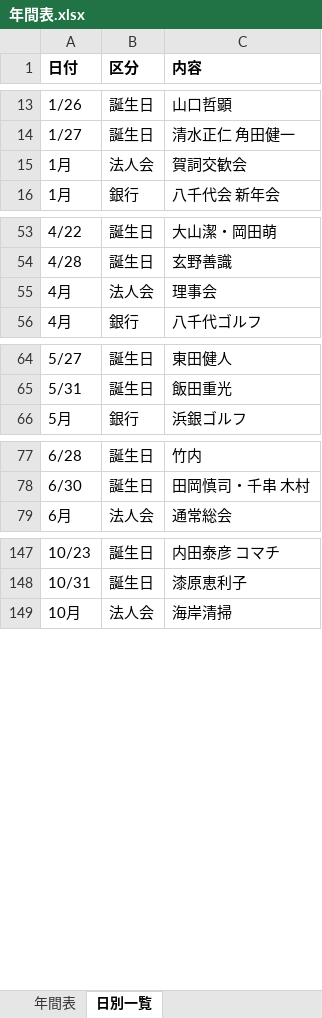
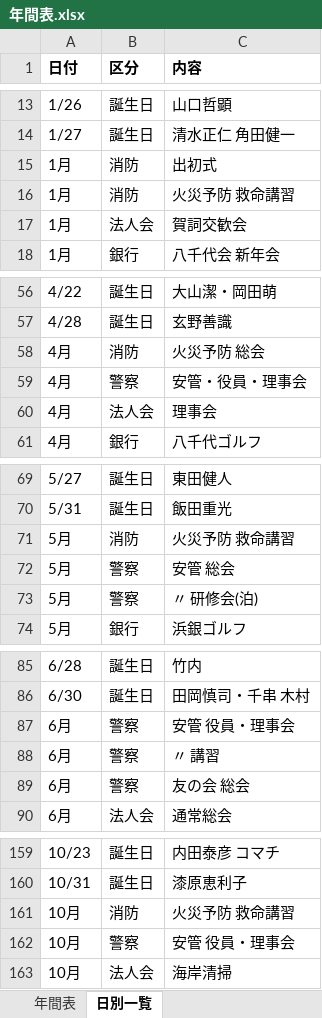
Before and after one commit to mataji66/shin, an Excel workbook: 年間表.xlsx, sheet 日別一覧, drawn as a sheet; only a part is shown, gaps mark what is left out; values as stored, in another font and other column widths than the file's, no borders; the diff covers the shown part only; the diff names each change by its address in the sheet, - before the commit and + after, or states it on an @@ line.

```diff
--- a/年間表.xlsx (sheet 日別一覧)
+++ b/年間表.xlsx (sheet 日別一覧)
+row 15: 1月 | 消防 | 出初式
+row 16: 1月 | 消防 | 火災予防 救命講習
+row 58: 4月 | 消防 | 火災予防 総会
+row 59: 4月 | 警察 | 安管・役員・理事会
+row 71: 5月 | 消防 | 火災予防 救命講習
+row 72: 5月 | 警察 | 安管 総会
+row 73: 5月 | 警察 | 〃 研修会(泊)
+row 87: 6月 | 警察 | 安管 役員・理事会
+row 88: 6月 | 警察 | 〃 講習
+row 89: 6月 | 警察 | 友の会 総会
+row 161: 10月 | 消防 | 火災予防 救命講習
+row 162: 10月 | 警察 | 安管 役員・理事会
```
Also changed, not shown: 4 added rows elsewhere in this sheet, sheet 年間表.
